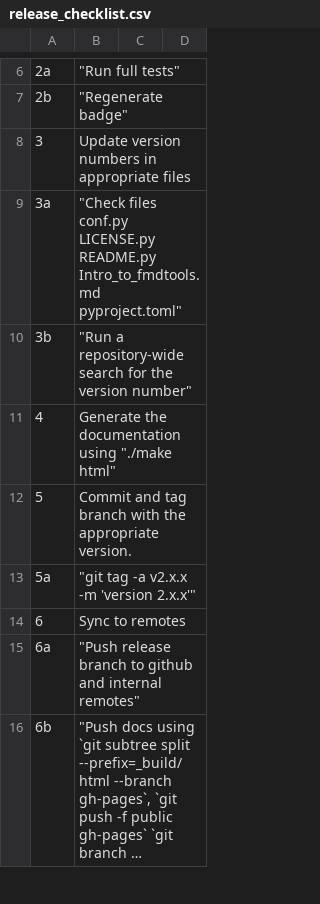
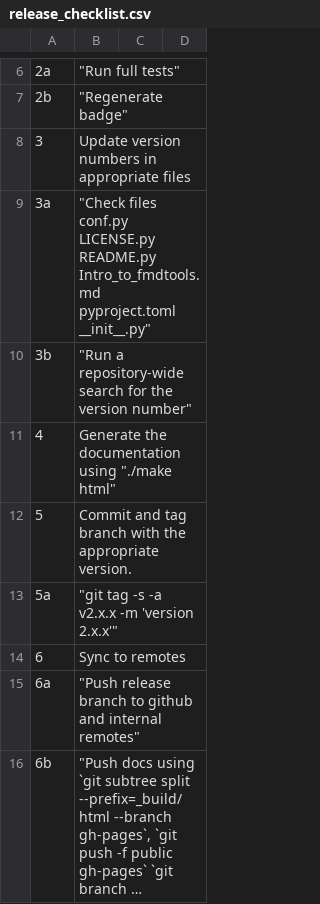
Before and after one commit to nasa/fmdtools, a CSV file: docs/release_checklist.csv, drawn as a sheet; only a part is shown, gaps mark what is left out; long unchanged cells end in …; the diff names each change by its address in the sheet, - before the commit and + after, or states it on an @@ line.

Commit message:
Fix some details
- version updated where out of date
- updated release checklist

```diff
--- a/docs/release_checklist.csv
+++ b/docs/release_checklist.csv
-B9: …README.py Intro_to_fmdtools.md pyproject.toml"
+B9: …README.py Intro_to_fmdtools.md pyproject.toml __init__.py"
-B13: "git tag -a v2.x.x -m 'version 2.x.x'"
+B13: "git tag -s -a v2.x.x -m 'version 2.x.x'"
```
Also changed, not shown: 1 other file.
